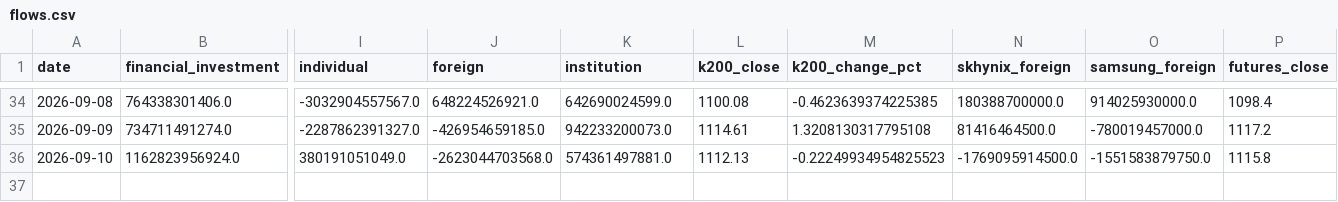
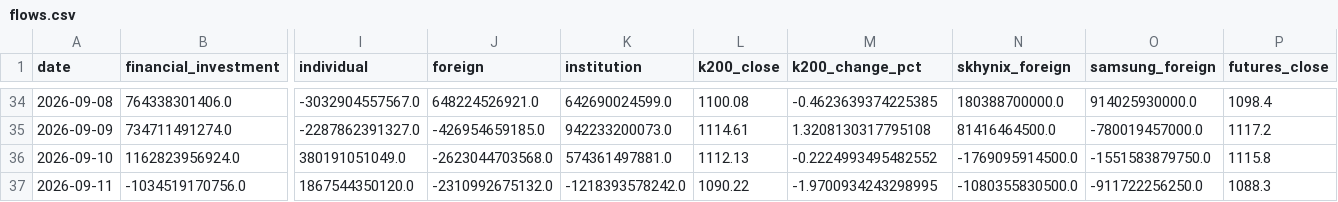
Before and after one commit to john1313-source/market-flow-tracker, a CSV file: data/flows.csv, drawn as a sheet; only a part is shown, gaps mark what is left out; rows hold the shown columns only; the diff names each change by its address in the sheet, - before the commit and + after, or states it on an @@ line.

```diff
--- a/data/flows.csv
+++ b/data/flows.csv
-M36 (k200_change_pct): -0.22249934954825523
+M36 (k200_change_pct): -0.2224993495482552
+row 37: 2026-09-11 | -1034519170756.0 | 1867544350120.0 | -2310992675132.0 | -1218393578242.0 | 1090.22 | -1.9700934243298995 | -1080355830500.0 | -911722256250.0 | 1088.3
```
Also changed, not shown: docs/data/flows.csv.
